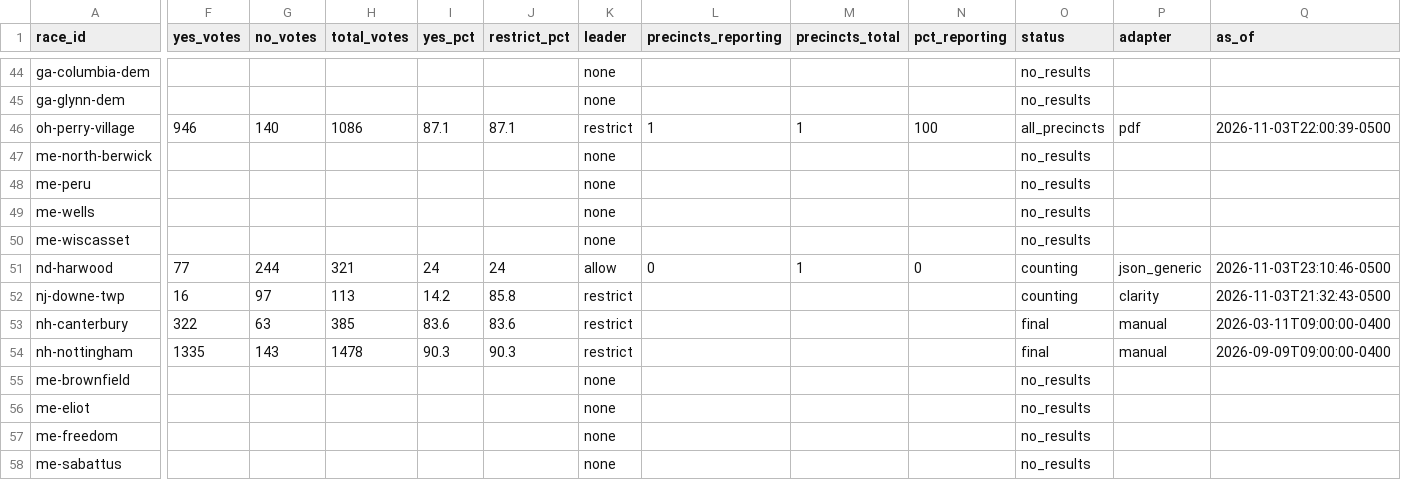
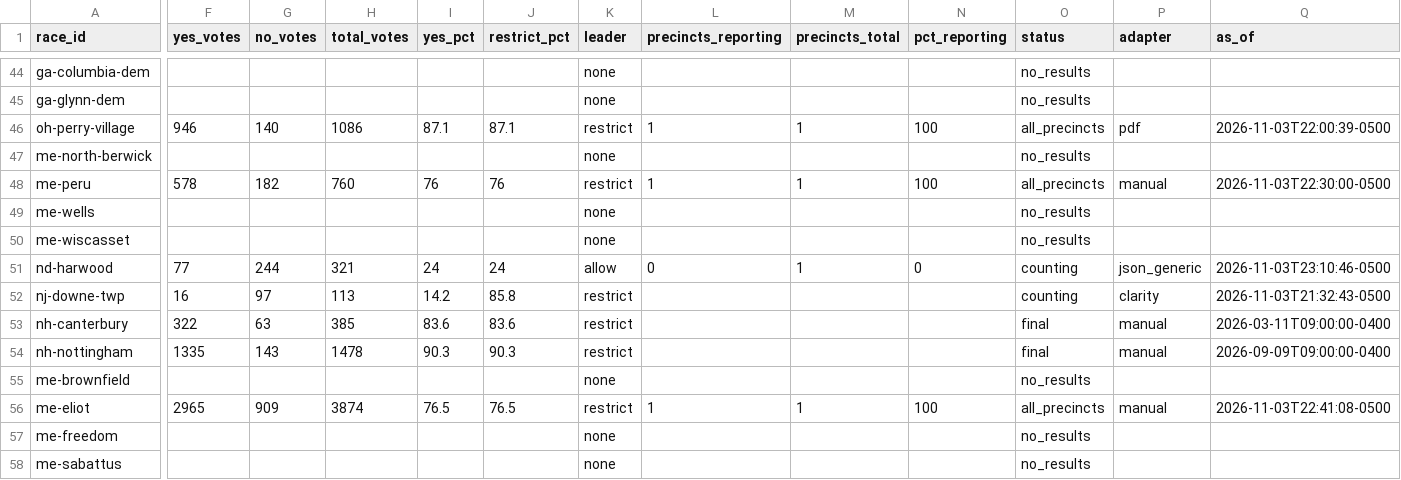
Before and after one commit to alexlundry/data_center_ballot_tracker, a CSV file: site/data/results.csv, drawn as a sheet; only a part is shown, gaps mark what is left out; the diff covers the shown part only; the diff names each change by its address in the sheet, - before the commit and + after, or states it on an @@ line.

Commit message:
results 2026-11-04T04:12Z

```diff
--- a/site/data/results.csv
+++ b/site/data/results.csv
-F48 (yes_votes): (empty)
+F48 (yes_votes): 578
-G48 (no_votes): (empty)
+G48 (no_votes): 182
-H48 (total_votes): (empty)
+H48 (total_votes): 760
-I48 (yes_pct): (empty)
+I48 (yes_pct): 76
-J48 (restrict_pct): (empty)
+J48 (restrict_pct): 76
-K48 (leader): none
+K48 (leader): restrict
-L48 (precincts_reporting): (empty)
+L48 (precincts_reporting): 1
-M48 (precincts_total): (empty)
+M48 (precincts_total): 1
-N48 (pct_reporting): (empty)
+N48 (pct_reporting): 100
-O48 (status): no_results
+O48 (status): all_precincts
-P48 (adapter): (empty)
+P48 (adapter): manual
-Q48 (as_of): (empty)
+Q48 (as_of): 2026-11-03T22:30:00-0500
-F56 (yes_votes): (empty)
+F56 (yes_votes): 2965
-G56 (no_votes): (empty)
+G56 (no_votes): 909
-H56 (total_votes): (empty)
+H56 (total_votes): 3874
-I56 (yes_pct): (empty)
+I56 (yes_pct): 76.5
-J56 (restrict_pct): (empty)
+J56 (restrict_pct): 76.5
-K56 (leader): none
+K56 (leader): restrict
-L56 (precincts_reporting): (empty)
+L56 (precincts_reporting): 1
-M56 (precincts_total): (empty)
+M56 (precincts_total): 1
-N56 (pct_reporting): (empty)
+N56 (pct_reporting): 100
-O56 (status): no_results
+O56 (status): all_precincts
-P56 (adapter): (empty)
+P56 (adapter): manual
-Q56 (as_of): (empty)
+Q56 (as_of): 2026-11-03T22:41:08-0500
```
Also changed, not shown: 4 edited cells elsewhere in this file, data/history.csv, 1 other file.
